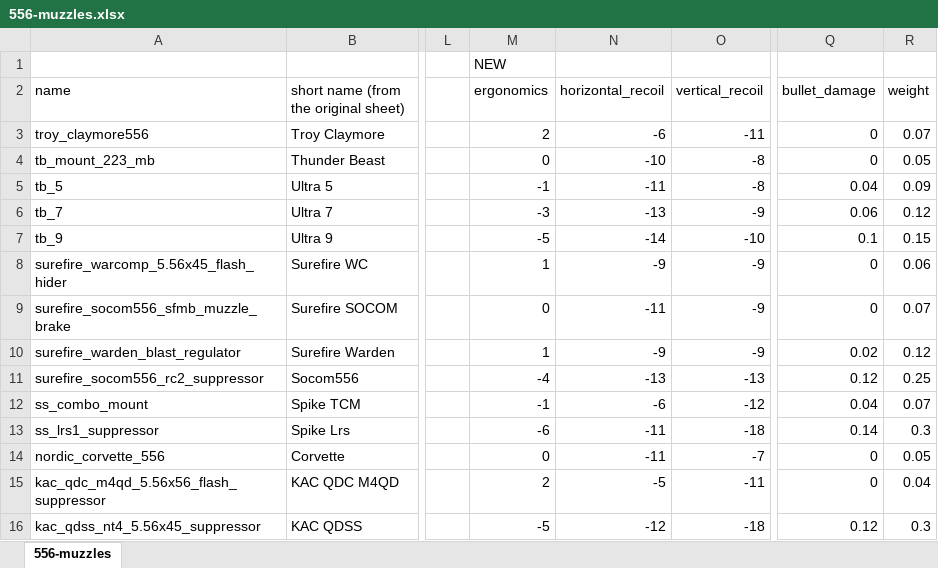
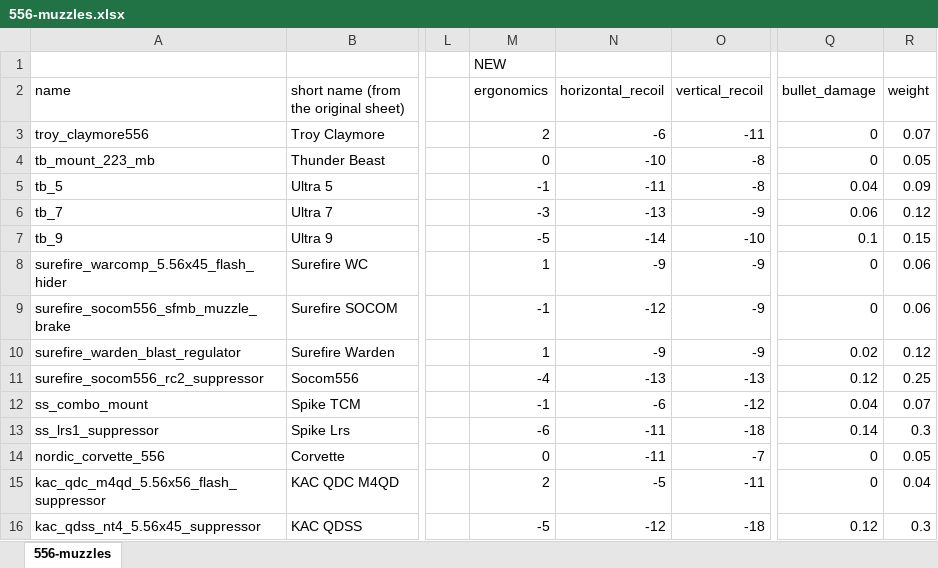
Before and after one commit to refact0r/deadline-balancing, an Excel workbook: changes/556-muzzles.xlsx, sheet 556-muzzles, drawn as a sheet; only a part is shown, gaps mark what is left out; values as stored, in another font and other column widths than the file's, no borders; the diff names each change by its address in the sheet, - before the commit and + after, or states it on an @@ line.

```diff
--- a/changes/556-muzzles.xlsx (sheet 556-muzzles)
+++ b/changes/556-muzzles.xlsx (sheet 556-muzzles)
-M9 (ergonomics): 0
+M9 (ergonomics): -1
-N9 (horizontal_recoil): -11
+N9 (horizontal_recoil): -12
-R9 (weight): 0.07
+R9 (weight): 0.06
```
Also changed, not shown: 2 other files.
